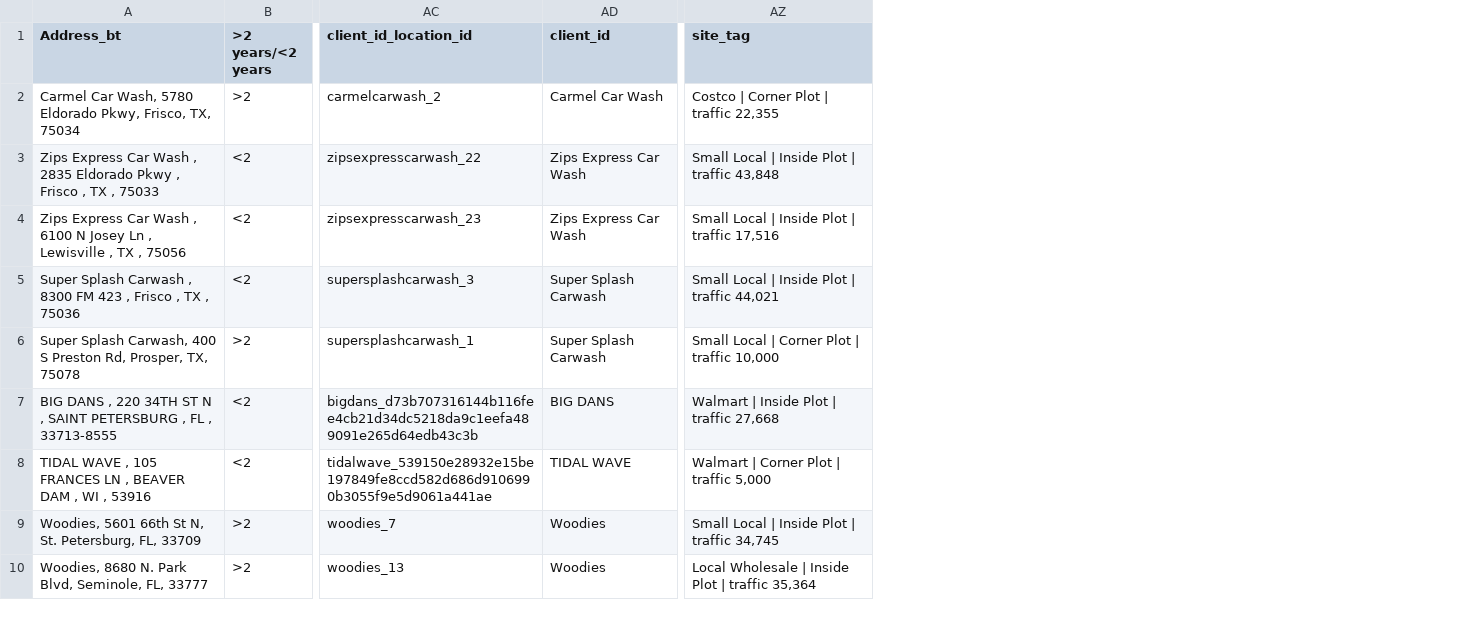
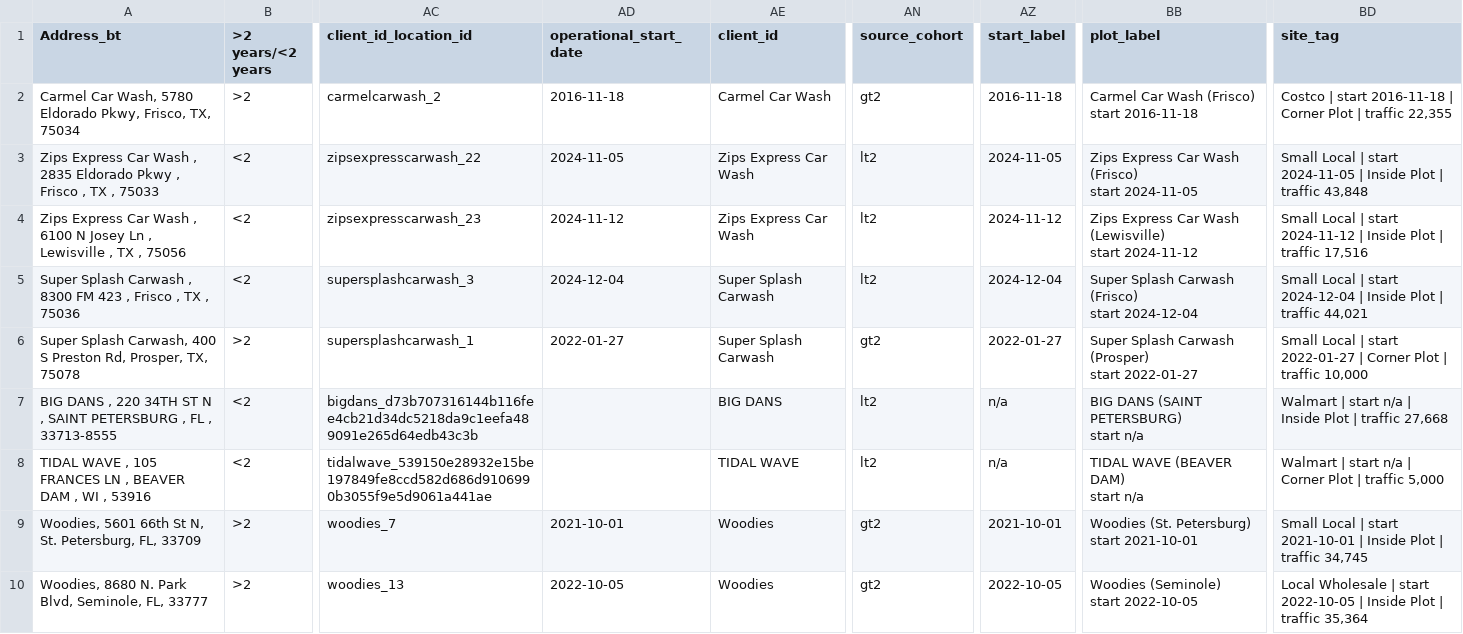
Before and after one commit to RocketFrog-ai/sonnysDataCollection, a CSV file: hypothesis-testing/interaction_outputs/backtesting/data/backtesting_matched.csv, drawn as a sheet; only a part is shown, gaps mark what is left out; addresses are those after the commit; ↵ is a line break in a cell; the diff covers the shown part only; the diff names each change by its address in the sheet, - before the commit and + after, or states it on an @@ line.

```diff
--- a/hypothesis-testing/interaction_outputs/backtesting/data/backtesting_matched.csv
+++ b/hypothesis-testing/interaction_outputs/backtesting/data/backtesting_matched.csv
+column AD (operational_start_date), rows 2-10: 2016-11-18 | 2024-11-05 | 2024-11-12 | 2024-12-04 | 2022-01-27 |  |  | 2021-10-01 | 2022-10-05
+column AN (source_cohort), rows 2-10: gt2 | lt2 | lt2 | lt2 | gt2 | lt2 | lt2 | gt2 | gt2
+column AZ (start_label), rows 2-10: 2016-11-18 | 2024-11-05 | 2024-11-12 | 2024-12-04 | 2022-01-27 | n/a | n/a | 2021-10-01 | 2022-10-05
+column BB (plot_label), rows 2-10: Carmel Car Wash (Frisco) ↵ start 2016-11-18 | Zips Express Car Wash (Frisco) ↵ start 2024-11-05 | Zips Express Car Wash (Lewisville) ↵ start 2024-11-12 | Super Splash Carwash (Frisco) ↵ start 2024-12-04 | Super Splash Carwash (Prosper) ↵ start 2022-01-27 | BIG DANS (SAINT PETERSBURG) ↵ start n/a | TIDAL WAVE (BEAVER DAM) ↵ start n/a | Woodies (St. Petersburg) ↵ start 2021-10-01 | Woodies (Seminole) ↵ start 2022-10-05
-BD2 (site_tag): Costco | Corner Plot…
+BD2 (site_tag): Costco | start 2016-11-18 | Corner Plot…
-BD3 (site_tag): …Local | Inside Plot…
+BD3 (site_tag): …Local | start 2024-11-05 | Inside Plot…
-BD4 (site_tag): …Local | Inside Plot…
+BD4 (site_tag): …Local | start 2024-11-12 | Inside Plot…
-BD5 (site_tag): …Local | Inside Plot…
+BD5 (site_tag): …Local | start 2024-12-04 | Inside Plot…
-BD6 (site_tag): …Local | Corner Plot…
+BD6 (site_tag): …Local | start 2022-01-27 | Corner Plot…
-BD7 (site_tag): Walmart | Inside Plot | traffic 27,668
+BD7 (site_tag): Walmart | start n/a | Inside Plot | traffic 27,668
-BD8 (site_tag): Walmart | Corner Plot | traffic 5,000
+BD8 (site_tag): Walmart | start n/a | Corner Plot | traffic 5,000
-BD9 (site_tag): …Local | Inside Plot…
+BD9 (site_tag): …Local | start 2021-10-01 | Inside Plot…
-BD10 (site_tag): …Wholesale | Inside Plot…
+BD10 (site_tag): …Wholesale | start 2022-10-05 | Inside Plot…
```
Also changed, not shown: 9 edited cells elsewhere in this file, 15 other files.
